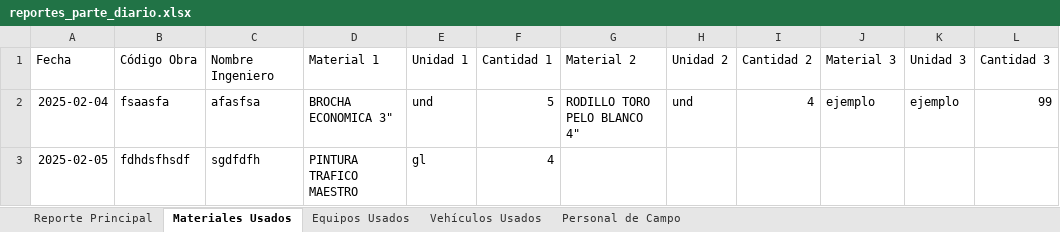
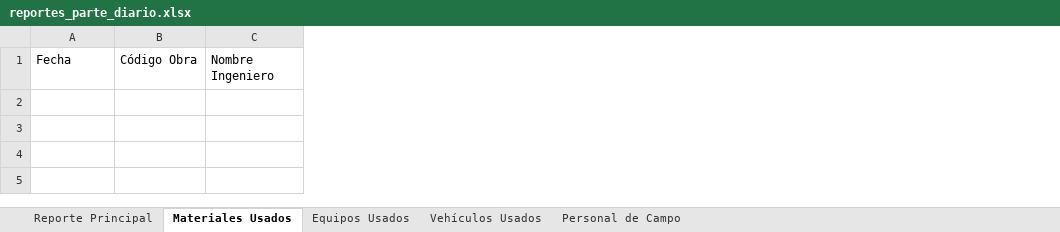
Before and after one commit to KevinAQM/sya_operaciones, an Excel workbook: reportes/reportes_parte_diario.xlsx, sheet Materiales Usados, drawn as a sheet; values as stored, in another font and other column widths than the file's, no borders; the diff names each change by its address in the sheet, - before the commit and + after, or states it on an @@ line.

```diff
--- a/reportes/reportes_parte_diario.xlsx (sheet Materiales Usados)
+++ b/reportes/reportes_parte_diario.xlsx (sheet Materiales Usados)
-column D, row 1: Material 1
-column E, row 1: Unidad 1
-column F, row 1: Cantidad 1
-column G, row 1: Material 2
-column H, row 1: Unidad 2
-column I, row 1: Cantidad 2
-column J, row 1: Material 3
-column K, row 1: Unidad 3
-column L, row 1: Cantidad 3
-row 2: 2025-02-04 | fsaasfa | afasfsa | BROCHA ECONOMICA 3" | und | 5 | RODILLO TORO PELO BLANCO 4" | und | 4 | ejemplo | ejemplo | 99
-row 3: 2025-02-05 | fdhdsfhsdf | sgdfdfh | PINTURA TRAFICO MAESTRO | gl | 4
```
Also changed, not shown: sheet Personal de Campo, sheet Equipos Usados, sheet Vehículos Usados, sheet Reporte Principal, 3 other files.
